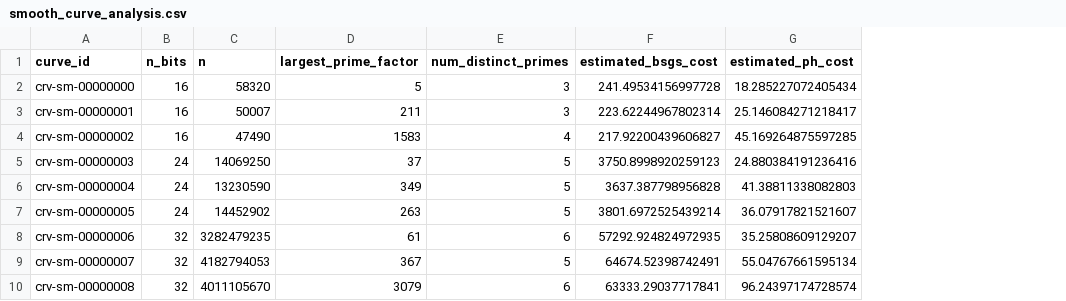
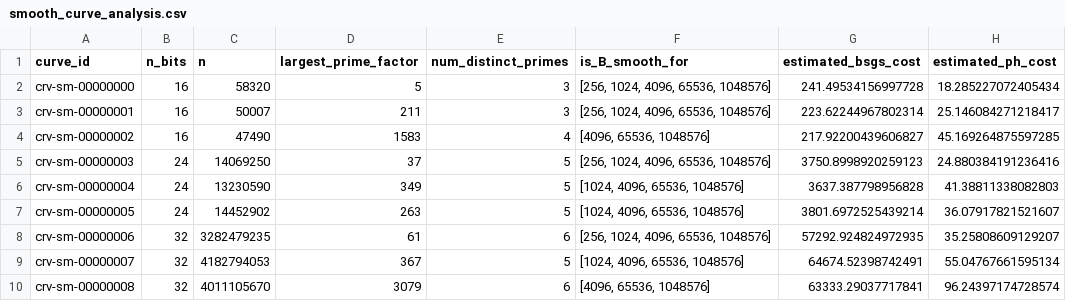
Before and after one commit to UITxWoodyNguyen/ECC-Cryptanalysis, a CSV file: data/smooth_curve_analysis.csv, drawn as a sheet; only a part is shown; the diff names each change by its address in the sheet, - before the commit and + after, or states it on an @@ line.

Commit message:
fix gen_smooth_curves.ipynb for better markdown to explain each cell

```diff
--- a/data/smooth_curve_analysis.csv
+++ b/data/smooth_curve_analysis.csv
+column F (is_B_smooth_for), rows 2-10: [256, 1024, 4096, 65536, 1048576] | [256, 1024, 4096, 65536, 1048576] | [4096, 65536, 1048576] | [256, 1024, 4096, 65536, 1048576] | [1024, 4096, 65536, 1048576] | [1024, 4096, 65536, 1048576] | [256, 1024, 4096, 65536, 1048576] | [1024, 4096, 65536, 1048576] | [4096, 65536, 1048576]
```
Also changed, not shown: data/D1_curves.csv, data/D1_roundtrip_test.csv, 3 other files.
